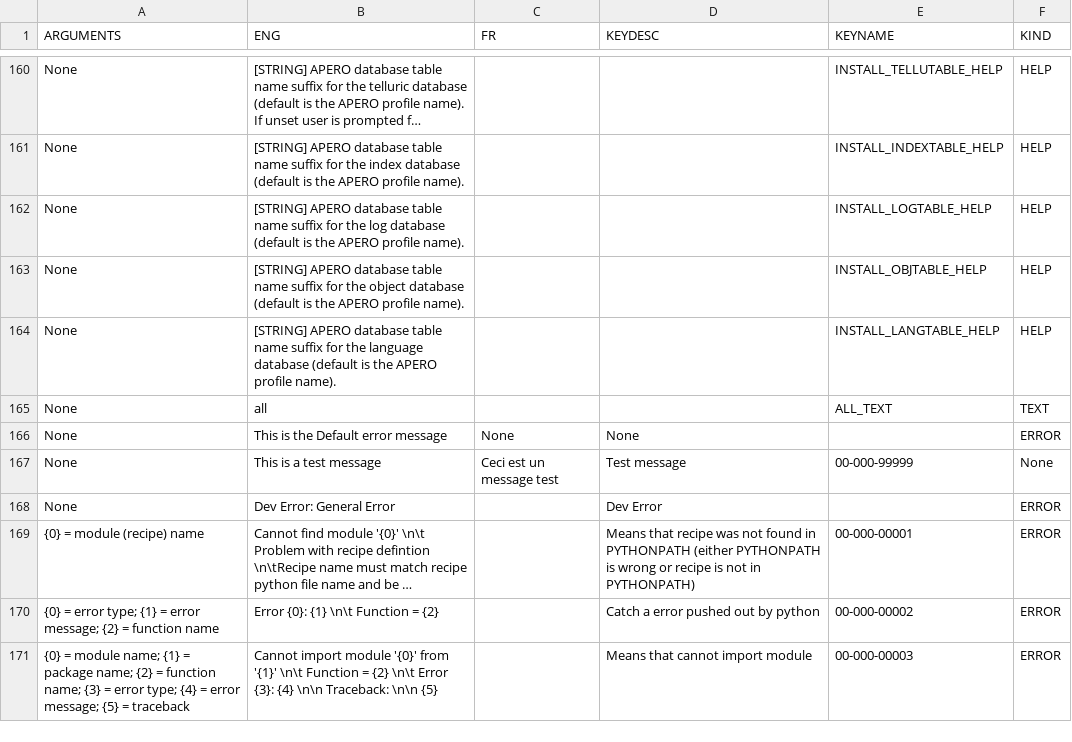
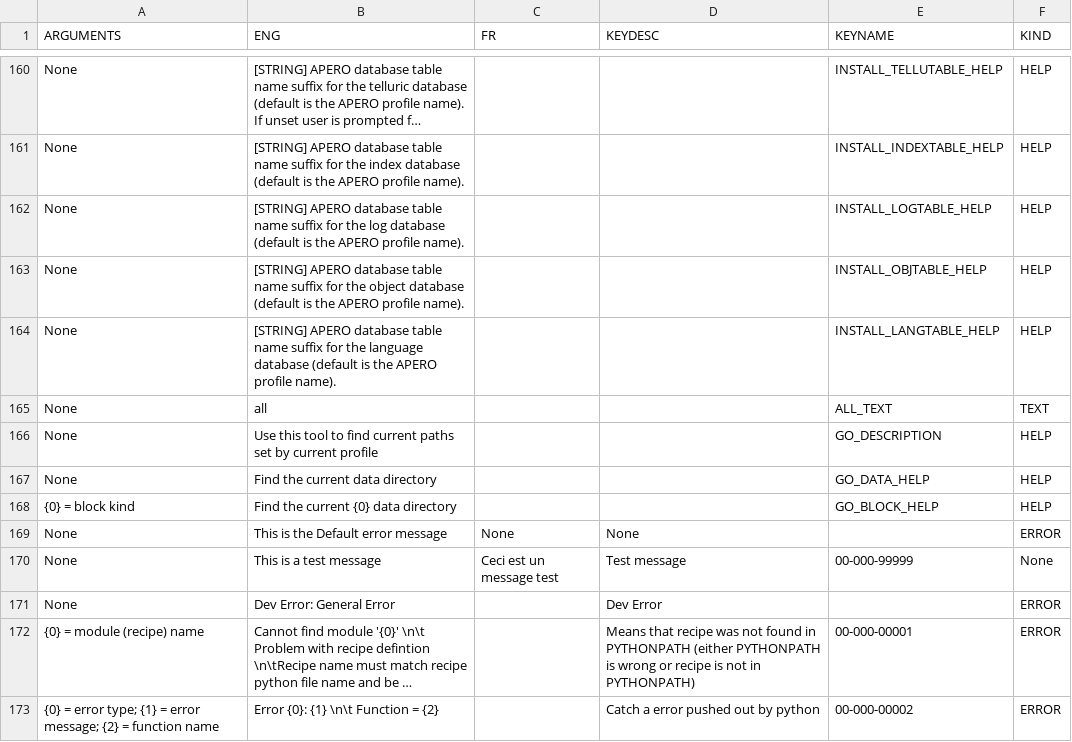
Before and after one commit to njcuk9999/apero-drs, a CSV file: apero/lang/databases/reset.lang.csv, drawn as a sheet; only a part is shown, gaps mark what is left out; the shorter side is filled out with more unchanged rows; long unchanged cells end in …; the diff names each change by its address in the sheet, - before the commit and + after, or states it on an @@ line.

```diff
--- a/apero/lang/databases/reset.lang.csv
+++ b/apero/lang/databases/reset.lang.csv
+row 166: None | Use this tool to find current paths set by current profile |  |  | GO_DESCRIPTION | HELP
+row 167: None | Find the current data directory |  |  | GO_DATA_HELP | HELP
+row 168: {0} = block kind | Find the current {0} data directory |  |  | GO_BLOCK_HELP | HELP
```
Also changed, not shown: 59 other files.
